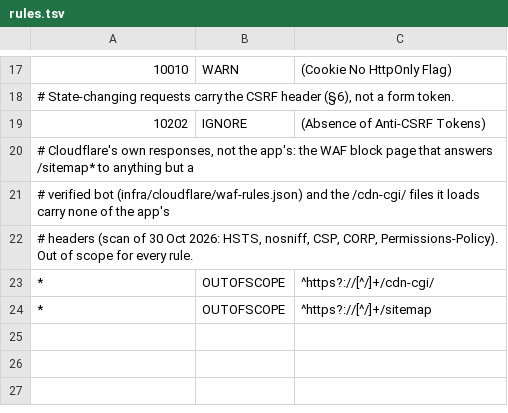
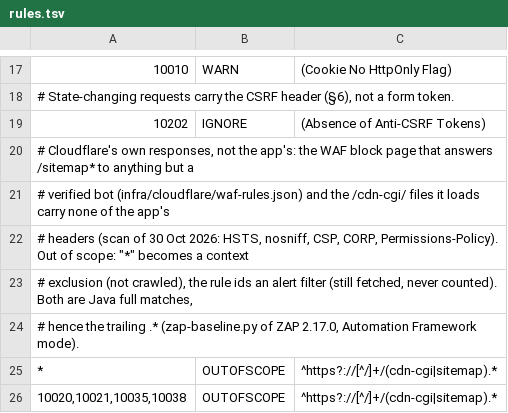
Before and after one commit to Vegadarkk/joutiya, a TSV file: .zap/rules.tsv, drawn as a sheet; only a part is shown, gaps mark what is left out.

```diff
--- a/.zap/rules.tsv
+++ b/.zap/rules.tsv
@@ -21,4 +21,6 @@
 # verified bot (infra/cloudflare/waf-rules.json) and the /cdn-cgi/ files it loads carry none of the app's
-# headers (scan of 30 Oct 2026: HSTS, nosniff, CSP, CORP, Permissions-Policy). Out of scope for every rule.
-*	OUTOFSCOPE	^https?://[^/]+/cdn-cgi/
-*	OUTOFSCOPE	^https?://[^/]+/sitemap
+# headers (scan of 30 Oct 2026: HSTS, nosniff, CSP, CORP, Permissions-Policy). Out of scope: "*" becomes a context
+# exclusion (not crawled), the rule ids an alert filter (still fetched, never counted). Both are Java full matches,
+# hence the trailing .* (zap-baseline.py of ZAP 2.17.0, Automation Framework mode).
+*	OUTOFSCOPE	^https?://[^/]+/(cdn-cgi|sitemap).*
+10020,10021,10035,10038	OUTOFSCOPE	^https?://[^/]+/(cdn-cgi|sitemap).*
```
